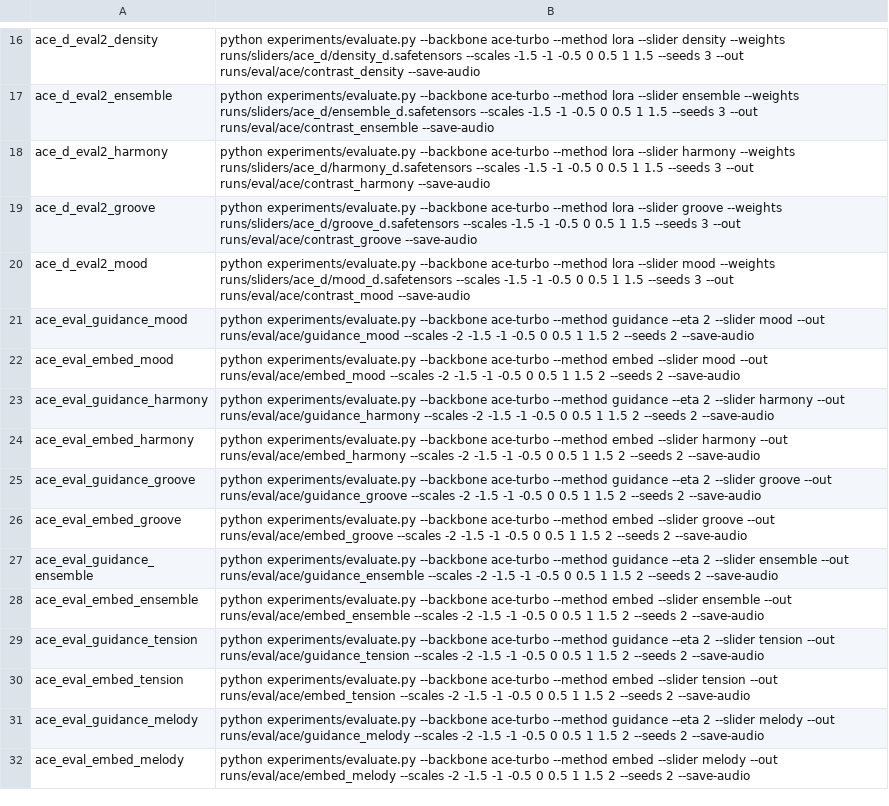
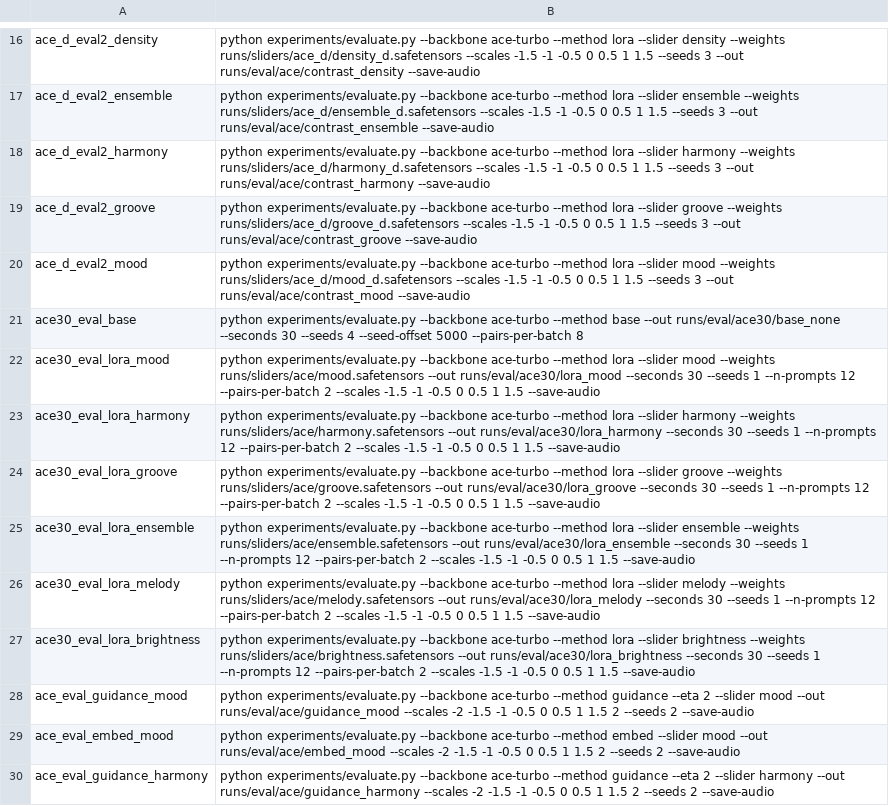
Before and after one commit to takakhoo/audio-diffusion-control, a TSV file: experiments/jobs/07_ace_more.tsv, drawn as a sheet; only a part is shown, gaps mark what is left out; the shorter side is filled out with more unchanged rows; the diff names each change by its address in the sheet, - before the commit and + after, or states it on an @@ line.

Commit message:
Paper: results section with generated tables; queue 30-second ACE-Step evaluations
The paper's tables and number macros are written by make_paper_tables.py from
the committed results. Sliders trained on 10 s clips also steer 30 s clips, so
the evaluation now includes 30 s runs.

```diff
--- a/experiments/jobs/07_ace_more.tsv
+++ b/experiments/jobs/07_ace_more.tsv
+row 21: ace30_eval_base | python experiments/evaluate.py --backbone ace-turbo --method base --out runs/eval/ace30/base_none --seconds 30 --seeds 4 --seed-offset 5000 --pairs-per-batch 8
+row 22: ace30_eval_lora_mood | python experiments/evaluate.py --backbone ace-turbo --method lora --slider mood --weights runs/sliders/ace/mood.safetensors --out runs/eval/ace30/lora_mood --seconds 30 --seeds 1 --n-prompts 12 --pairs-per-batch 2 --scales -1.5 -1 -0.5 0 0.5 1 1.5 --save-audio
+row 23: ace30_eval_lora_harmony | python experiments/evaluate.py --backbone ace-turbo --method lora --slider harmony --weights runs/sliders/ace/harmony.safetensors --out runs/eval/ace30/lora_harmony --seconds 30 --seeds 1 --n-prompts 12 --pairs-per-batch 2 --scales -1.5 -1 -0.5 0 0.5 1 1.5 --save-audio
+row 24: ace30_eval_lora_groove | python experiments/evaluate.py --backbone ace-turbo --method lora --slider groove --weights runs/sliders/ace/groove.safetensors --out runs/eval/ace30/lora_groove --seconds 30 --seeds 1 --n-prompts 12 --pairs-per-batch 2 --scales -1.5 -1 -0.5 0 0.5 1 1.5 --save-audio
+row 25: ace30_eval_lora_ensemble | python experiments/evaluate.py --backbone ace-turbo --method lora --slider ensemble --weights runs/sliders/ace/ensemble.safetensors --out runs/eval/ace30/lora_ensemble --seconds 30 --seeds 1 --n-prompts 12 --pairs-per-batch 2 --scales -1.5 -1 -0.5 0 0.5 1 1.5 --save-audio
+row 26: ace30_eval_lora_melody | python experiments/evaluate.py --backbone ace-turbo --method lora --slider melody --weights runs/sliders/ace/melody.safetensors --out runs/eval/ace30/lora_melody --seconds 30 --seeds 1 --n-prompts 12 --pairs-per-batch 2 --scales -1.5 -1 -0.5 0 0.5 1 1.5 --save-audio
+row 27: ace30_eval_lora_brightness | python experiments/evaluate.py --backbone ace-turbo --method lora --slider brightness --weights runs/sliders/ace/brightness.safetensors --out runs/eval/ace30/lora_brightness --seconds 30 --seeds 1 --n-prompts 12 --pairs-per-batch 2 --scales -1.5 -1 -0.5 0 0.5 1 1.5 --save-audio
```
Also changed, not shown: 7 other files.
